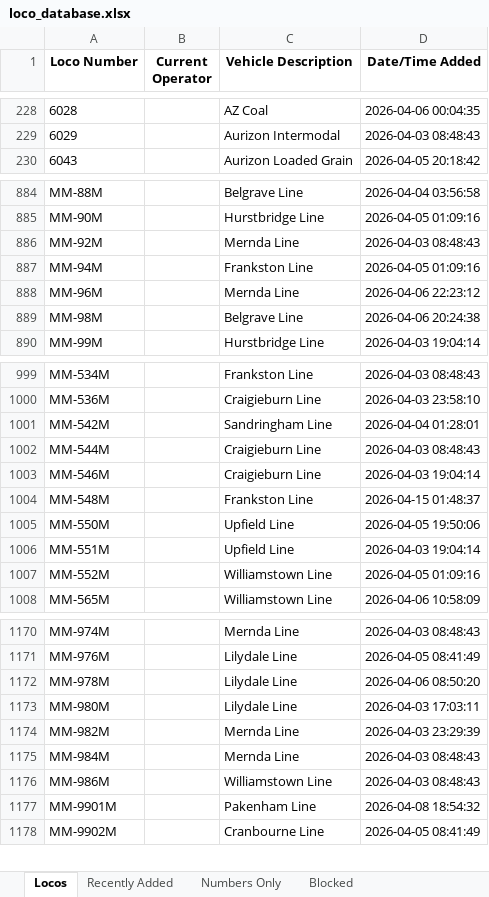
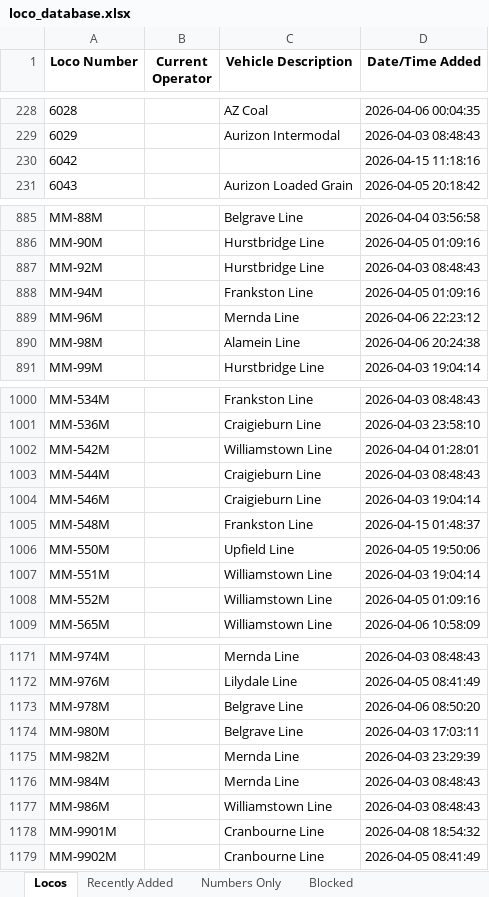
Before and after one commit to grahame21/railops-backend, an Excel workbook: static/downloads/loco_database.xlsx, sheet Locos, drawn as a sheet; only a part is shown, gaps mark what is left out; values as stored, in another font and other column widths than the file's, no borders; addresses are those after the commit; the diff covers the shown part only; the diff names each change by its address in the sheet, - before the commit and + after, or states it on an @@ line.

```diff
--- a/static/downloads/loco_database.xlsx (sheet Locos)
+++ b/static/downloads/loco_database.xlsx (sheet Locos)
+row 230: 6042 |  |  | 2026-04-15 11:18:16
-C887 (Vehicle Description): Mernda Line
+C887 (Vehicle Description): Hurstbridge Line
-C890 (Vehicle Description): Belgrave Line
+C890 (Vehicle Description): Alamein Line
-C1002 (Vehicle Description): Sandringham Line
+C1002 (Vehicle Description): Williamstown Line
-C1007 (Vehicle Description): Upfield Line
+C1007 (Vehicle Description): Williamstown Line
-C1173:C1174 (Vehicle Description): Lilydale Line
+C1173:C1174 (Vehicle Description): Belgrave Line
-C1178 (Vehicle Description): Pakenham Line
+C1178 (Vehicle Description): Cranbourne Line
```
Also changed, not shown: 21 edited cells elsewhere in this sheet, sheet Numbers Only, sheet Recently Added, static/downloads/loco_numbers_only.xlsx, 9 other files.
